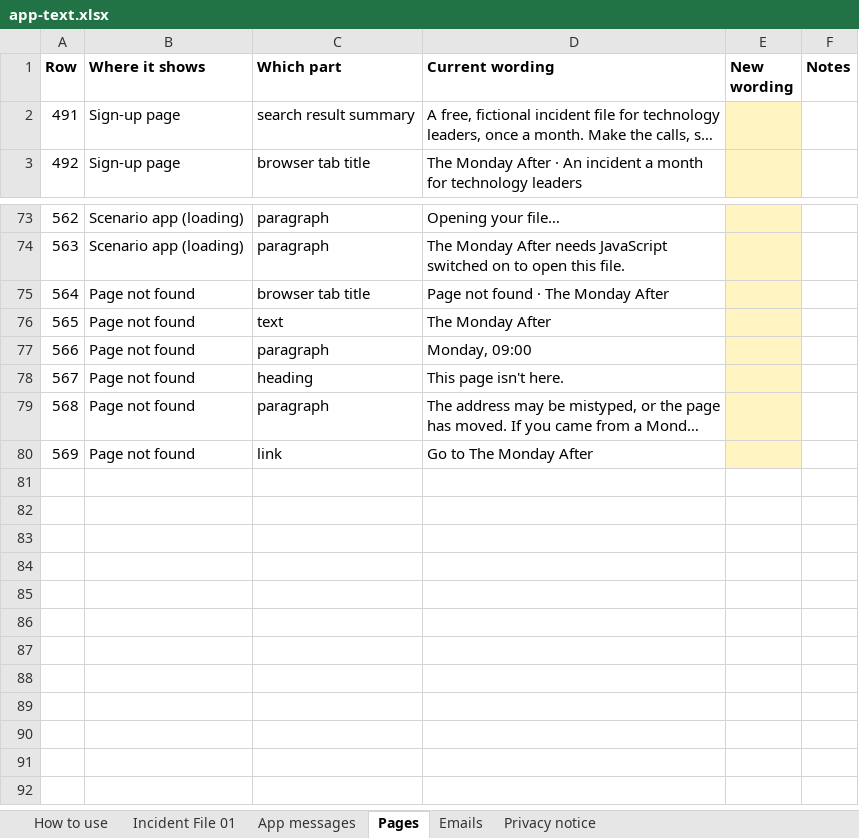
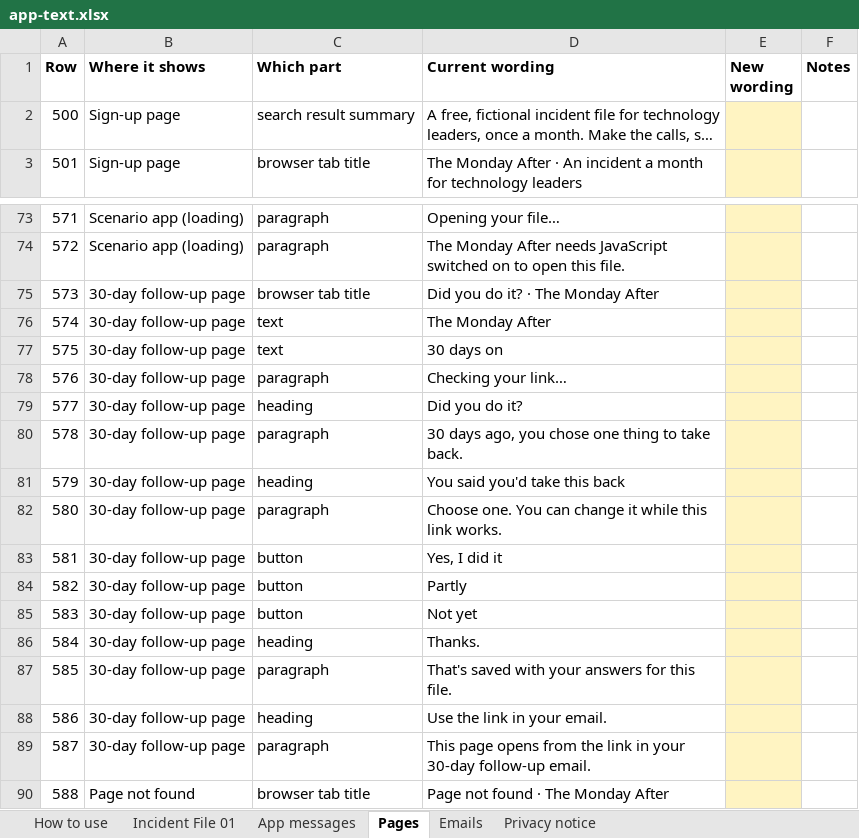
Before and after one commit to matthewcain45/MondayAfter-, an Excel workbook: docs/app-text.xlsx, sheet Pages, drawn as a sheet; only a part is shown, gaps mark what is left out; the shorter side is filled out with more unchanged rows; long unchanged cells end in …; values as stored, in another font and other column widths than the file's, no borders; the diff names each change by its address in the sheet, - before the commit and + after, or states it on an @@ line.

```diff
--- a/docs/app-text.xlsx (sheet Pages)
+++ b/docs/app-text.xlsx (sheet Pages)
@@ column A (Row) renumbered from row 2 down @@
+row 75: 573 | 30-day follow-up page | browser tab title | Did you do it? · The Monday After
+row 76: 574 | 30-day follow-up page | text | The Monday After
+row 77: 575 | 30-day follow-up page | text | 30 days on
+row 78: 576 | 30-day follow-up page | paragraph | Checking your link…
+row 79: 577 | 30-day follow-up page | heading | Did you do it?
+row 80: 578 | 30-day follow-up page | paragraph | 30 days ago, you chose one thing to take back.
+row 81: 579 | 30-day follow-up page | heading | You said you'd take this back
+row 82: 580 | 30-day follow-up page | paragraph | Choose one. You can change it while this link works.
+row 83: 581 | 30-day follow-up page | button | Yes, I did it
+row 84: 582 | 30-day follow-up page | button | Partly
+row 85: 583 | 30-day follow-up page | button | Not yet
+row 86: 584 | 30-day follow-up page | heading | Thanks.
+row 87: 585 | 30-day follow-up page | paragraph | That's saved with your answers for this file.
+row 88: 586 | 30-day follow-up page | heading | Use the link in your email.
+row 89: 587 | 30-day follow-up page | paragraph | This page opens from the link in your 30-day follow-up email.
```
Also changed, not shown: sheet Privacy notice, sheet App messages, sheet Emails, hidden cells, 26 other files.
